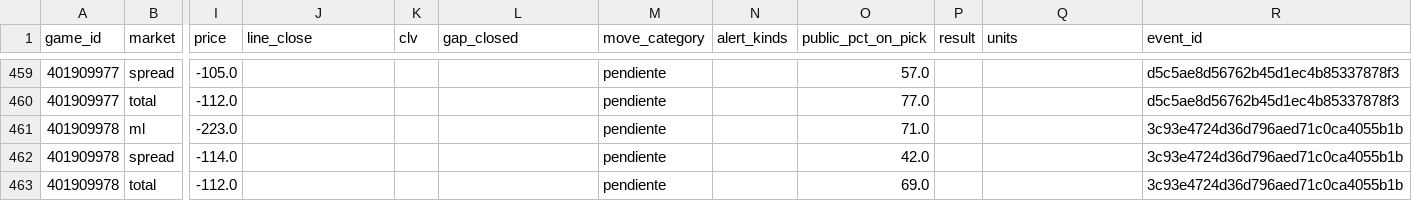
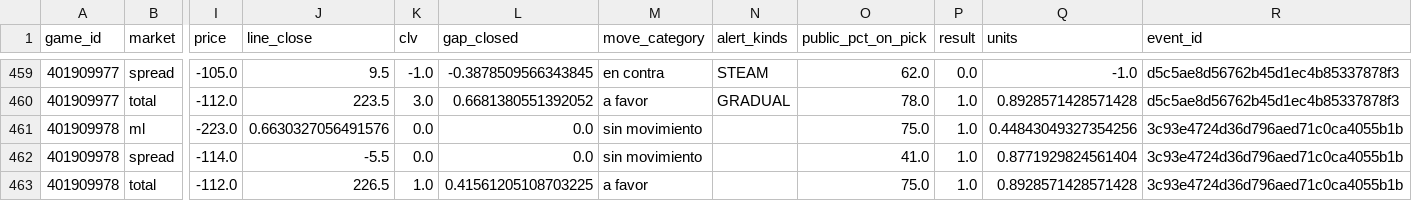
Before and after one commit to DaveBarracuda/nba-quant, a CSV file: ledger/github/picks.csv, drawn as a sheet; only a part is shown, gaps mark what is left out; the diff covers the shown part only; the diff names each change by its address in the sheet, - before the commit and + after, or states it on an @@ line.

```diff
--- a/ledger/github/picks.csv
+++ b/ledger/github/picks.csv
-J459 (line_close): (empty)
+J459 (line_close): 9.5
-K459 (clv): (empty)
+K459 (clv): -1.0
-L459 (gap_closed): (empty)
+L459 (gap_closed): -0.3878509566343845
-M459 (move_category): pendiente
+M459 (move_category): en contra
-N459 (alert_kinds): (empty)
+N459 (alert_kinds): STEAM
-O459 (public_pct_on_pick): 57.0
+O459 (public_pct_on_pick): 62.0
-P459 (result): (empty)
+P459 (result): 0.0
-Q459 (units): (empty)
+Q459 (units): -1.0
-J460 (line_close): (empty)
+J460 (line_close): 223.5
-K460 (clv): (empty)
+K460 (clv): 3.0
-L460 (gap_closed): (empty)
+L460 (gap_closed): 0.6681380551392052
-M460 (move_category): pendiente
+M460 (move_category): a favor
-N460 (alert_kinds): (empty)
+N460 (alert_kinds): GRADUAL
-O460 (public_pct_on_pick): 77.0
+O460 (public_pct_on_pick): 78.0
-P460:P463 (result): (empty)
+P460:P463 (result): 1.0
-Q460 (units): (empty)
+Q460 (units): 0.8928571428571428
-J461 (line_close): (empty)
+J461 (line_close): 0.6630327056491576
-K461:K462 (clv): (empty)
+K461:K462 (clv): 0.0
-L461:L462 (gap_closed): (empty)
+L461:L462 (gap_closed): 0.0
-M461:M462 (move_category): pendiente
+M461:M462 (move_category): sin movimiento
-O461 (public_pct_on_pick): 71.0
+O461 (public_pct_on_pick): 75.0
-Q461 (units): (empty)
+Q461 (units): 0.44843049327354256
-J462 (line_close): (empty)
+J462 (line_close): -5.5
-O462 (public_pct_on_pick): 42.0
+O462 (public_pct_on_pick): 41.0
-Q462 (units): (empty)
+Q462 (units): 0.8771929824561404
-J463 (line_close): (empty)
+J463 (line_close): 226.5
-K463 (clv): (empty)
+K463 (clv): 1.0
-L463 (gap_closed): (empty)
+L463 (gap_closed): 0.41561205108703225
-M463 (move_category): pendiente
+M463 (move_category): a favor
-O463 (public_pct_on_pick): 69.0
+O463 (public_pct_on_pick): 75.0
-Q463 (units): (empty)
+Q463 (units): 0.8928571428571428
```
Also changed, not shown: 52 edited cells elsewhere in this file, ledger/github/summary.csv, 1 other file.
